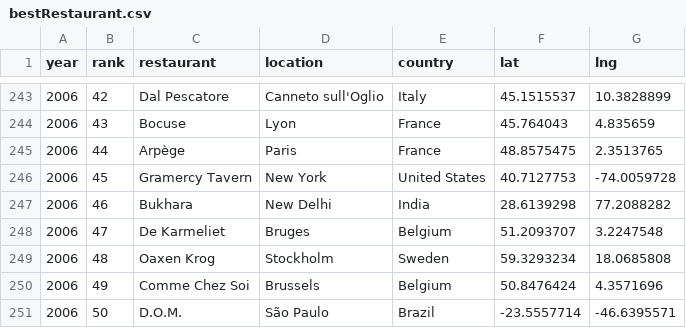
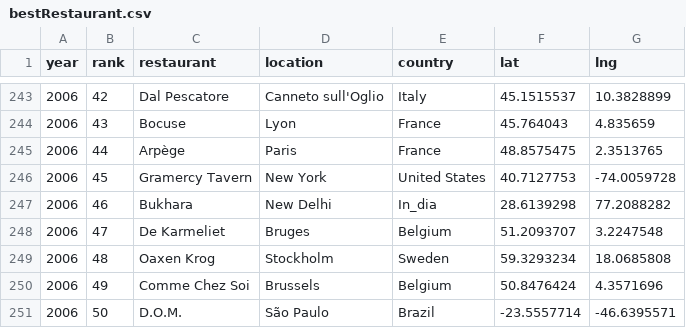
Before and after one commit to prof-danny-idp/data-science, a CSV file: bestRestaurant.csv, drawn as a sheet; only a part is shown, gaps mark what is left out.

Commit message:
Update bestRestaurant.csv

```diff
--- a/bestRestaurant.csv
+++ b/bestRestaurant.csv
@@ -246,3 +246,3 @@ year,rank,restaurant,location,country,lat,lng
 2006,45,Gramercy Tavern,New York,United States,40.7127753,-74.0059728
-2006,46,Bukhara,New Delhi,India,28.6139298,77.2088282
+2006,46,Bukhara,New Delhi,In_dia,28.6139298,77.2088282
 2006,47,De Karmeliet,Bruges,Belgium,51.2093707,3.2247548
```
